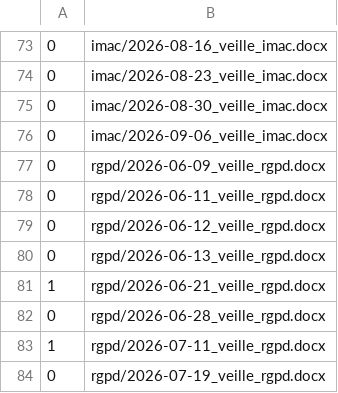
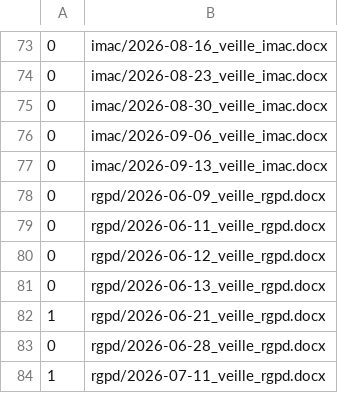
Before and after one commit to RicoBSJ/claude-travail-livrables, a TSV file: outils/scripts/non_regression/reference/decompte.tsv, drawn as a sheet; only a part is shown, gaps mark what is left out; the shorter side is filled out with more unchanged rows.

```diff
--- a/outils/scripts/non_regression/reference/decompte.tsv
+++ b/outils/scripts/non_regression/reference/decompte.tsv
@@ -76,2 +76,3 @@
 0	imac/2026-09-06_veille_imac.docx
+0	imac/2026-09-13_veille_imac.docx
 0	rgpd/2026-06-09_veille_rgpd.docx
```
Also changed, not shown: outils/scripts/non_regression/reference/passe_A.tsv, 1 other file.
